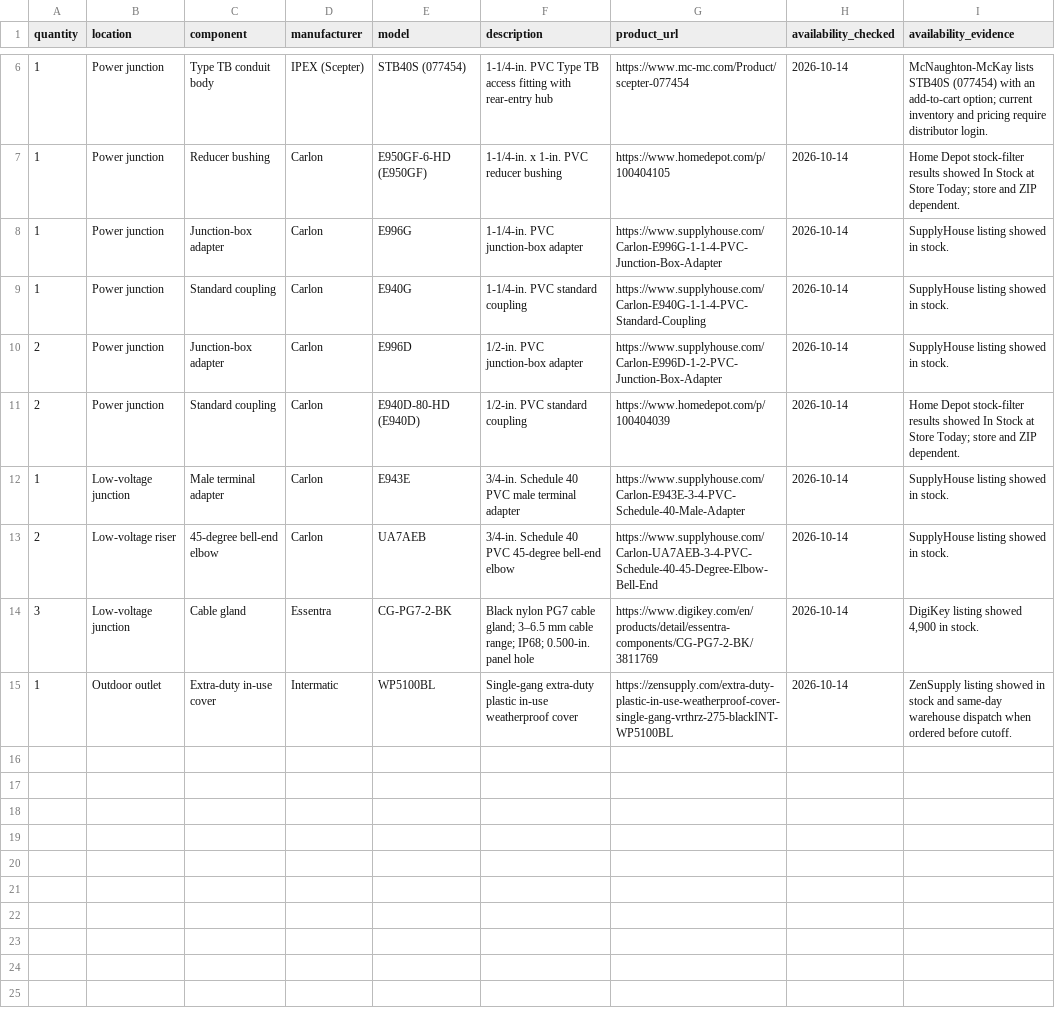
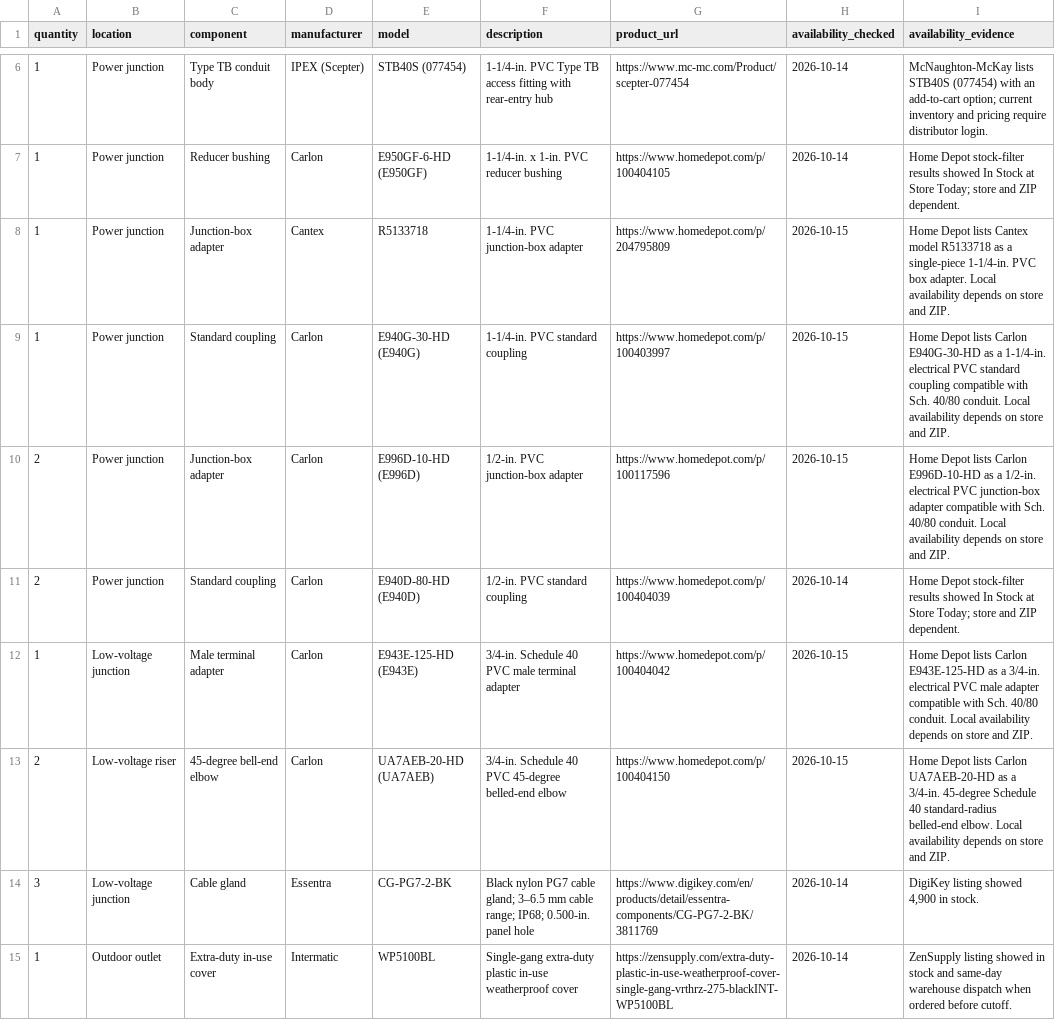
Before and after one commit to ditdafivo/ev-charger-enclosure, a CSV file: conduit_bom.csv, drawn as a sheet; only a part is shown, gaps mark what is left out; the diff names each change by its address in the sheet, - before the commit and + after, or states it on an @@ line.

Commit message:
conduit bom HD sourcing

```diff
--- a/conduit_bom.csv
+++ b/conduit_bom.csv
-D8 (manufacturer): Carlon
+D8 (manufacturer): Cantex
-E8 (model): E996G
+E8 (model): R5133718
-G8 (product_url): https://www.supplyhouse.com/Carlon-E996G-1-1-4-PVC-Junction-Box-Adapter
+G8 (product_url): https://www.homedepot.com/p/204795809
-H8:H10 (availability_checked): 2026-10-14
+H8:H10 (availability_checked): 2026-10-15
-I8 (availability_evidence): SupplyHouse listing showed in stock.
+I8 (availability_evidence): Home Depot lists Cantex model R5133718 as a single-piece 1-1/4-in. PVC box adapter. Local availability depends on store and ZIP.
-E9 (model): E940G
+E9 (model): E940G-30-HD (E940G)
-G9 (product_url): https://www.supplyhouse.com/Carlon-E940G-1-1-4-PVC-Standard-Coupling
+G9 (product_url): https://www.homedepot.com/p/100403997
-I9 (availability_evidence): SupplyHouse listing showed in stock.
+I9 (availability_evidence): Home Depot lists Carlon E940G-30-HD as a 1-1/4-in. electrical PVC standard coupling compatible with Sch. 40/80 conduit. Local availability depends on store and ZIP.
-E10 (model): E996D
+E10 (model): E996D-10-HD (E996D)
-G10 (product_url): https://www.supplyhouse.com/Carlon-E996D-1-2-PVC-Junction-Box-Adapter
+G10 (product_url): https://www.homedepot.com/p/100117596
-I10 (availability_evidence): SupplyHouse listing showed in stock.
+I10 (availability_evidence): Home Depot lists Carlon E996D-10-HD as a 1/2-in. electrical PVC junction-box adapter compatible with Sch. 40/80 conduit. Local availability depends on store and ZIP.
-E12 (model): E943E
+E12 (model): E943E-125-HD (E943E)
-G12 (product_url): https://www.supplyhouse.com/Carlon-E943E-3-4-PVC-Schedule-40-Male-Adapter
+G12 (product_url): https://www.homedepot.com/p/100404042
-H12:H13 (availability_checked): 2026-10-14
+H12:H13 (availability_checked): 2026-10-15
-I12 (availability_evidence): SupplyHouse listing showed in stock.
+I12 (availability_evidence): Home Depot lists Carlon E943E-125-HD as a 3/4-in. electrical PVC male adapter compatible with Sch. 40/80 conduit. Local availability depends on store and ZIP.
-E13 (model): UA7AEB
+E13 (model): UA7AEB-20-HD (UA7AEB)
-F13 (description): …PVC 45-degree bell-end elbow
+F13 (description): …PVC 45-degree belled-end elbow
-G13 (product_url): https://www.supplyhouse.com/Carlon-UA7AEB-3-4-PVC-Schedule-40-45-Degree-Elbow-Bell-End
+G13 (product_url): https://www.homedepot.com/p/100404150
-I13 (availability_evidence): SupplyHouse listing showed in stock.
+I13 (availability_evidence): Home Depot lists Carlon UA7AEB-20-HD as a 3/4-in. 45-degree Schedule 40 standard-radius belled-end elbow. Local availability depends on store and ZIP.
```
